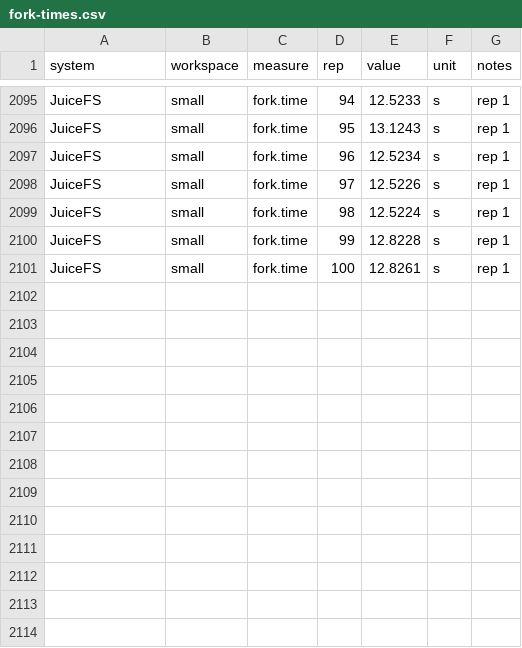
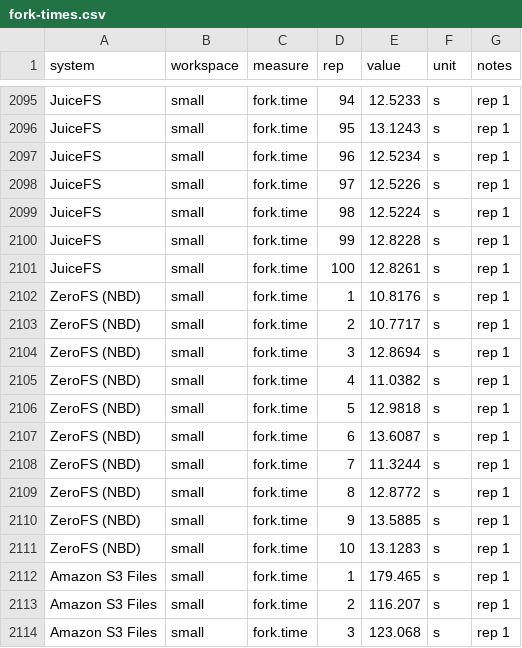
Before and after one commit to usespotlightai/pando, a CSV file: bench/results/fork-times.csv, drawn as a sheet; only a part is shown, gaps mark what is left out.

```diff
--- a/bench/results/fork-times.csv
+++ b/bench/results/fork-times.csv
@@ -2101 +2101,14 @@ JuiceFS,small,fork.time,99,12.8228,s,rep 1
 JuiceFS,small,fork.time,100,12.8261,s,rep 1
+ZeroFS (NBD),small,fork.time,1,10.8176,s,rep 1
+ZeroFS (NBD),small,fork.time,2,10.7717,s,rep 1
+ZeroFS (NBD),small,fork.time,3,12.8694,s,rep 1
+ZeroFS (NBD),small,fork.time,4,11.0382,s,rep 1
+ZeroFS (NBD),small,fork.time,5,12.9818,s,rep 1
+ZeroFS (NBD),small,fork.time,6,13.6087,s,rep 1
+ZeroFS (NBD),small,fork.time,7,11.3244,s,rep 1
+ZeroFS (NBD),small,fork.time,8,12.8772,s,rep 1
+ZeroFS (NBD),small,fork.time,9,13.5885,s,rep 1
+ZeroFS (NBD),small,fork.time,10,13.1283,s,rep 1
+Amazon S3 Files,small,fork.time,1,179.465,s,rep 1
+Amazon S3 Files,small,fork.time,2,116.207,s,rep 1
+Amazon S3 Files,small,fork.time,3,123.068,s,rep 1
```
Also changed, not shown: bench/results/cold.csv, bench/results/crash.csv, 16 other files.
